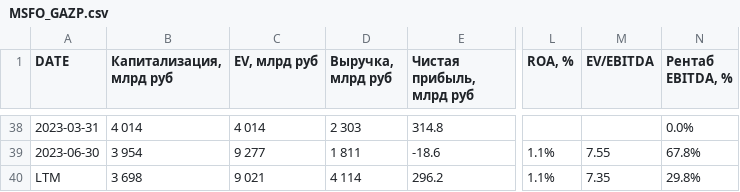
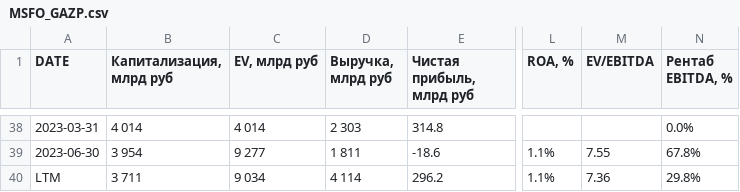
Before and after one commit to zakonreal/Stock, a CSV file: data/MSFO_GAZP.csv, drawn as a sheet; only a part is shown, gaps mark what is left out; the diff names each change by its address in the sheet, - before the commit and + after, or states it on an @@ line.

```diff
--- a/data/MSFO_GAZP.csv
+++ b/data/MSFO_GAZP.csv
-B40 (Капитализация, млрд руб): 3 698
+B40 (Капитализация, млрд руб): 3 711
-C40 (EV, млрд руб): 9 021
+C40 (EV, млрд руб): 9 034
-M40 (EV/EBITDA): 7.35
+M40 (EV/EBITDA): 7.36
```
Also changed, not shown: data/MSFO_MOEX.csv, data/MSFO_ROSN.csv, 3 other files.
